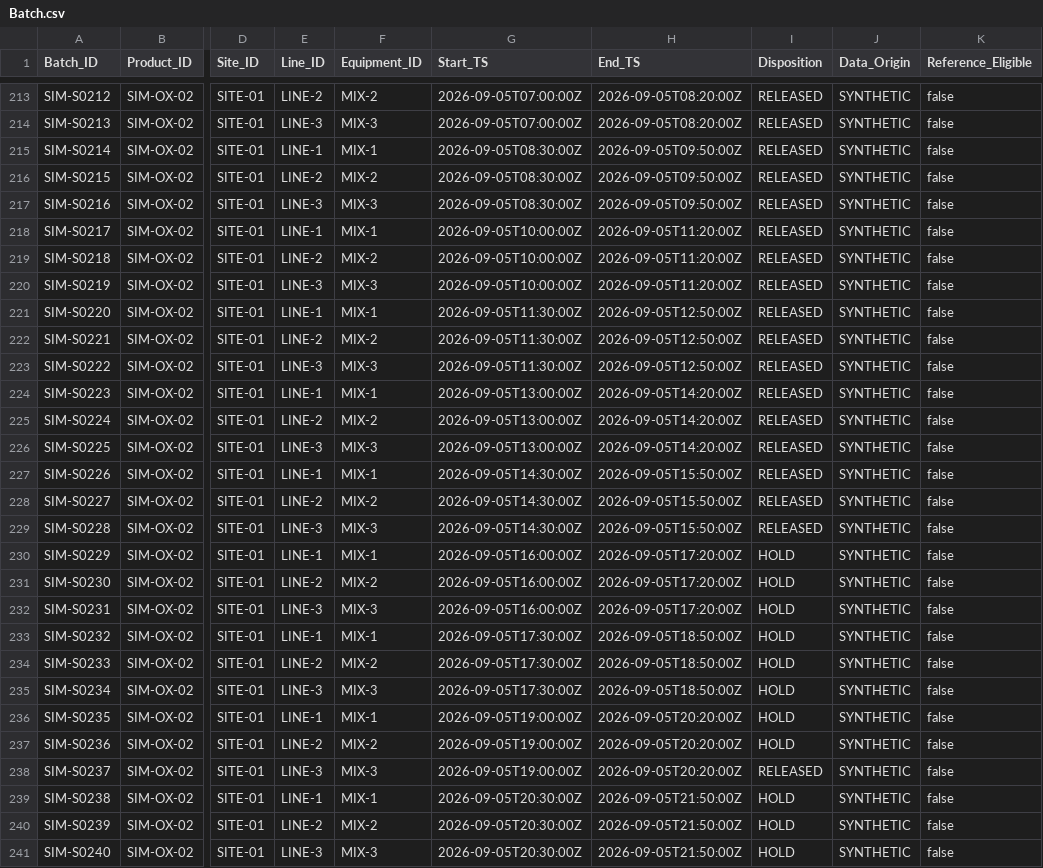
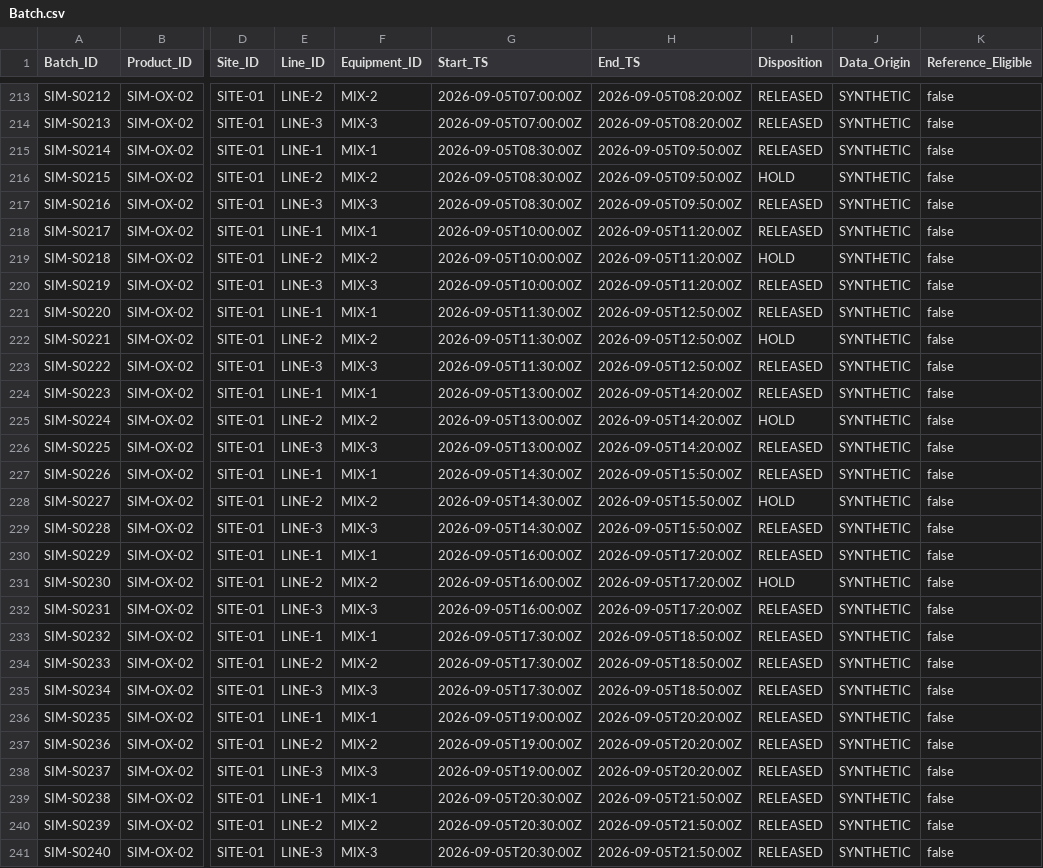
Before and after one commit to Thisissun93/CMP-Manufacturing-Intelligence, a CSV file: samples/Batch.csv, drawn as a sheet; only a part is shown, gaps mark what is left out; the diff covers the shown part only; the diff names each change by its address in the sheet, - before the commit and + after, or states it on an @@ line.

```diff
--- a/samples/Batch.csv
+++ b/samples/Batch.csv
-I216 (Disposition): RELEASED
+I216 (Disposition): HOLD
-I219 (Disposition): RELEASED
+I219 (Disposition): HOLD
-I222 (Disposition): RELEASED
+I222 (Disposition): HOLD
-I225 (Disposition): RELEASED
+I225 (Disposition): HOLD
-I228 (Disposition): RELEASED
+I228 (Disposition): HOLD
-I230 (Disposition): HOLD
+I230 (Disposition): RELEASED
-I232:I237 (Disposition): HOLD
+I232:I237 (Disposition): RELEASED
-I239:I241 (Disposition): HOLD
+I239:I241 (Disposition): RELEASED
```
Also changed, not shown: 9 edited cells elsewhere in this file, samples/Checksheet.csv, samples/Equipment.csv, 19 other files.
